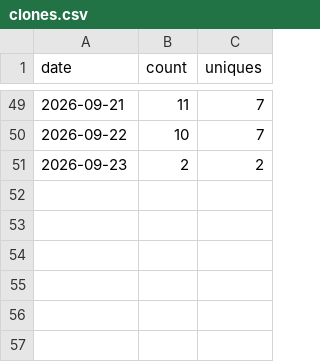
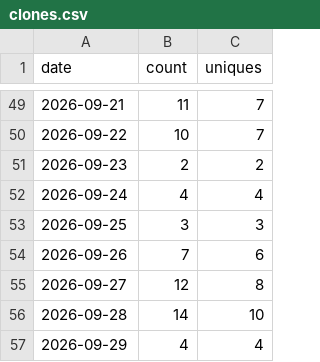
Before and after one commit to sanlanka/dbt-anywhere, a CSV file: stats/clones.csv, drawn as a sheet; only a part is shown, gaps mark what is left out.

```diff
--- a/stats/clones.csv
+++ b/stats/clones.csv
@@ -51 +51,7 @@ date,count,uniques
 2026-09-23,2,2
+2026-09-24,4,4
+2026-09-25,3,3
+2026-09-26,7,6
+2026-09-27,12,8
+2026-09-28,14,10
+2026-09-29,4,4
```
Also changed, not shown: stats/views.csv, 2 other files.
